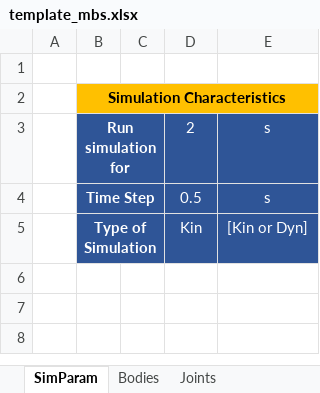
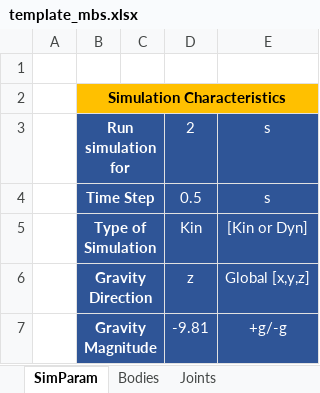
Before and after one commit to TiagoMSCarvalho/Multibody-System-Thesis-Software, an Excel workbook: mbs-EP-v.1.0.0/Excel Files/template_mbs.xlsx, sheet SimParam, drawn as a sheet; values as stored, in another font and other column widths than the file's, no borders; the diff names each change by its address in the sheet, - before the commit and + after, or states it on an @@ line.

Commit message:
gravity imp

```diff
--- a/mbs-EP-v.1.0.0/Excel Files/template_mbs.xlsx (sheet SimParam)
+++ b/mbs-EP-v.1.0.0/Excel Files/template_mbs.xlsx (sheet SimParam)
+row 6:  | Gravity Direction |  | z | Global [x,y,z]
+row 7:  | Gravity Magnitude |  | -9.81 | +g/-g
```
Also changed, not shown: 4 other files.
